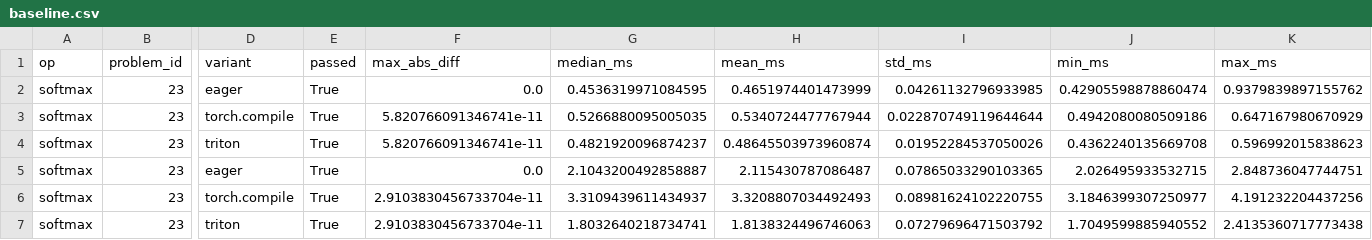
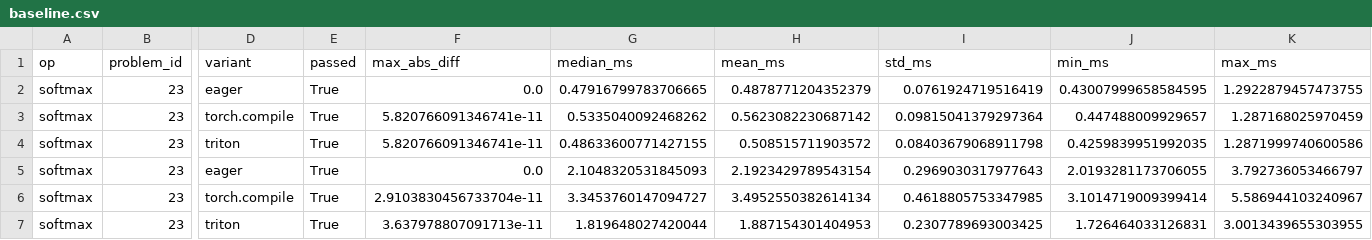
Before and after one commit to sahibnoor/kernelbench-journal, a CSV file: day3-baseline-harness/results/baseline.csv, drawn as a sheet; only a part is shown, gaps mark what is left out; the diff covers the shown part only; the diff names each change by its address in the sheet, - before the commit and + after, or states it on an @@ line.

```diff
--- a/day3-baseline-harness/results/baseline.csv
+++ b/day3-baseline-harness/results/baseline.csv
-G2 (median_ms): 0.4536319971084595
+G2 (median_ms): 0.47916799783706665
-H2 (mean_ms): 0.4651974401473999
+H2 (mean_ms): 0.4878771204352379
-I2 (std_ms): 0.04261132796933985
+I2 (std_ms): 0.0761924719516419
-J2 (min_ms): 0.42905598878860474
+J2 (min_ms): 0.43007999658584595
-K2 (max_ms): 0.9379839897155762
+K2 (max_ms): 1.2922879457473755
-G3 (median_ms): 0.5266880095005035
+G3 (median_ms): 0.5335040092468262
-H3 (mean_ms): 0.5340724477767944
+H3 (mean_ms): 0.5623082230687142
-I3 (std_ms): 0.022870749119644644
+I3 (std_ms): 0.09815041379297364
-J3 (min_ms): 0.4942080080509186
+J3 (min_ms): 0.447488009929657
-K3 (max_ms): 0.647167980670929
+K3 (max_ms): 1.287168025970459
-G4 (median_ms): 0.4821920096874237
+G4 (median_ms): 0.48633600771427155
-H4 (mean_ms): 0.48645503973960874
+H4 (mean_ms): 0.508515711903572
-I4 (std_ms): 0.01952284537050026
+I4 (std_ms): 0.08403679068911798
-J4 (min_ms): 0.4362240135669708
+J4 (min_ms): 0.4259839951992035
-K4 (max_ms): 0.596992015838623
+K4 (max_ms): 1.2871999740600586
-G5 (median_ms): 2.1043200492858887
+G5 (median_ms): 2.1048320531845093
-H5 (mean_ms): 2.115430787086487
+H5 (mean_ms): 2.1923429789543154
-I5 (std_ms): 0.07865033290103365
+I5 (std_ms): 0.2969030317977643
-J5 (min_ms): 2.026495933532715
+J5 (min_ms): 2.0193281173706055
-K5 (max_ms): 2.848736047744751
+K5 (max_ms): 3.792736053466797
-G6 (median_ms): 3.3109439611434937
+G6 (median_ms): 3.3453760147094727
-H6 (mean_ms): 3.3208807034492493
+H6 (mean_ms): 3.4952550382614134
-I6 (std_ms): 0.08981624102220755
+I6 (std_ms): 0.4618805753347985
-J6 (min_ms): 3.1846399307250977
+J6 (min_ms): 3.1014719009399414
-K6 (max_ms): 4.191232204437256
+K6 (max_ms): 5.586944103240967
-F7 (max_abs_diff): 2.9103830456733704e-11
+F7 (max_abs_diff): 3.637978807091713e-11
-G7 (median_ms): 1.8032640218734741
+G7 (median_ms): 1.819648027420044
-H7 (mean_ms): 1.8138324496746063
+H7 (mean_ms): 1.887154301404953
-I7 (std_ms): 0.07279696471503792
+I7 (std_ms): 0.2307789693003425
-J7 (min_ms): 1.7049599885940552
+J7 (min_ms): 1.726464033126831
-K7 (max_ms): 2.4135360717773438
+K7 (max_ms): 3.0013439655303955
```
Also changed, not shown: 3 added rows and 43 edited cells elsewhere in this file, 1 other file.
